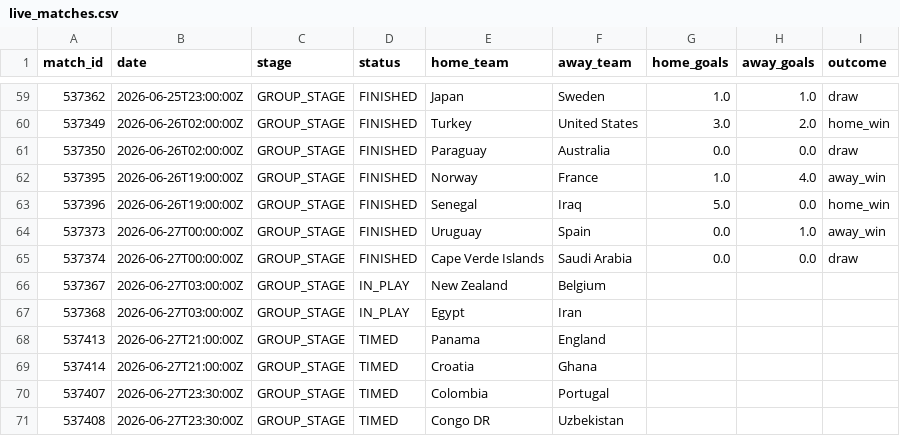
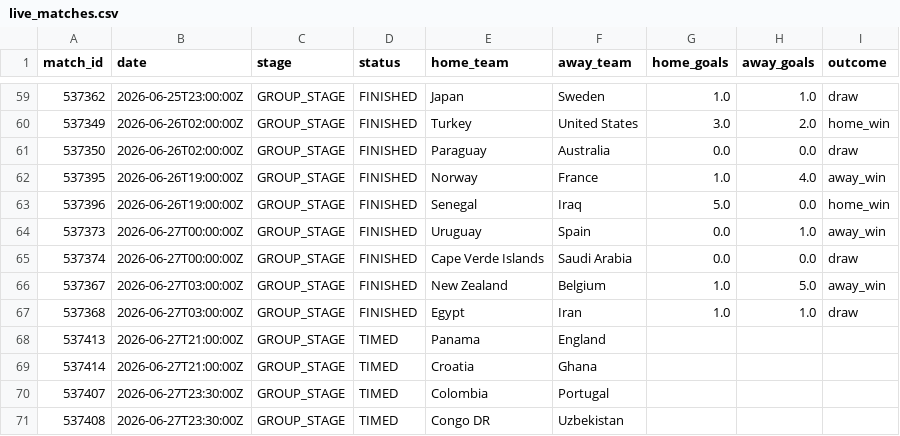
Before and after one commit to ABHIRAMKATARI1289/FIFA-WC-2026, a CSV file: data/processed/live_matches.csv, drawn as a sheet; only a part is shown, gaps mark what is left out.

```diff
--- a/data/processed/live_matches.csv
+++ b/data/processed/live_matches.csv
@@ -65,4 +65,4 @@ match_id,date,stage,status,home_team,away_team,home_goals,away_goals,outcome
 537374,2026-06-27T00:00:00Z,GROUP_STAGE,FINISHED,Cape Verde Islands,Saudi Arabia,0.0,0.0,draw
-537367,2026-06-27T03:00:00Z,GROUP_STAGE,IN_PLAY,New Zealand,Belgium,,,
-537368,2026-06-27T03:00:00Z,GROUP_STAGE,IN_PLAY,Egypt,Iran,,,
+537367,2026-06-27T03:00:00Z,GROUP_STAGE,FINISHED,New Zealand,Belgium,1.0,5.0,away_win
+537368,2026-06-27T03:00:00Z,GROUP_STAGE,FINISHED,Egypt,Iran,1.0,1.0,draw
 537413,2026-06-27T21:00:00Z,GROUP_STAGE,TIMED,Panama,England,,,
```
